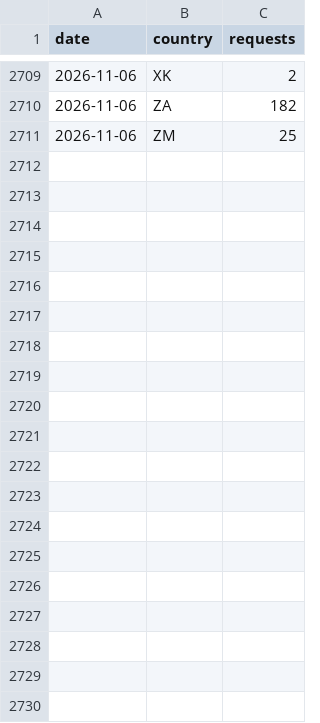
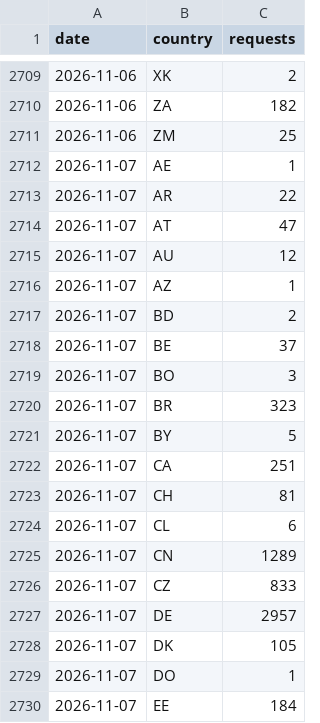
Before and after one commit to artifact-keeper/stats, a CSV file: data/artifact-keeper/cf_zone_daily.csv, drawn as a sheet; only a part is shown, gaps mark what is left out; the diff covers the shown part only; the diff names each change by its address in the sheet, - before the commit and + after, or states it on an @@ line.

```diff
--- a/data/artifact-keeper/cf_zone_daily.csv
+++ b/data/artifact-keeper/cf_zone_daily.csv
+row 2712: 2026-11-07 | AE | 1
+row 2713: 2026-11-07 | AR | 22
+row 2714: 2026-11-07 | AT | 47
+row 2715: 2026-11-07 | AU | 12
+row 2716: 2026-11-07 | AZ | 1
+row 2717: 2026-11-07 | BD | 2
+row 2718: 2026-11-07 | BE | 37
+row 2719: 2026-11-07 | BO | 3
+row 2720: 2026-11-07 | BR | 323
+row 2721: 2026-11-07 | BY | 5
+row 2722: 2026-11-07 | CA | 251
+row 2723: 2026-11-07 | CH | 81
+row 2724: 2026-11-07 | CL | 6
+row 2725: 2026-11-07 | CN | 1289
+row 2726: 2026-11-07 | CZ | 833
+row 2727: 2026-11-07 | DE | 2957
+row 2728: 2026-11-07 | DK | 105
+row 2729: 2026-11-07 | DO | 1
+row 2730: 2026-11-07 | EE | 184
```
Also changed, not shown: 44 added rows elsewhere in this file, data/artifact-keeper/commits_weekly.csv, data/artifact-keeper/forks.csv, 27 other files.
